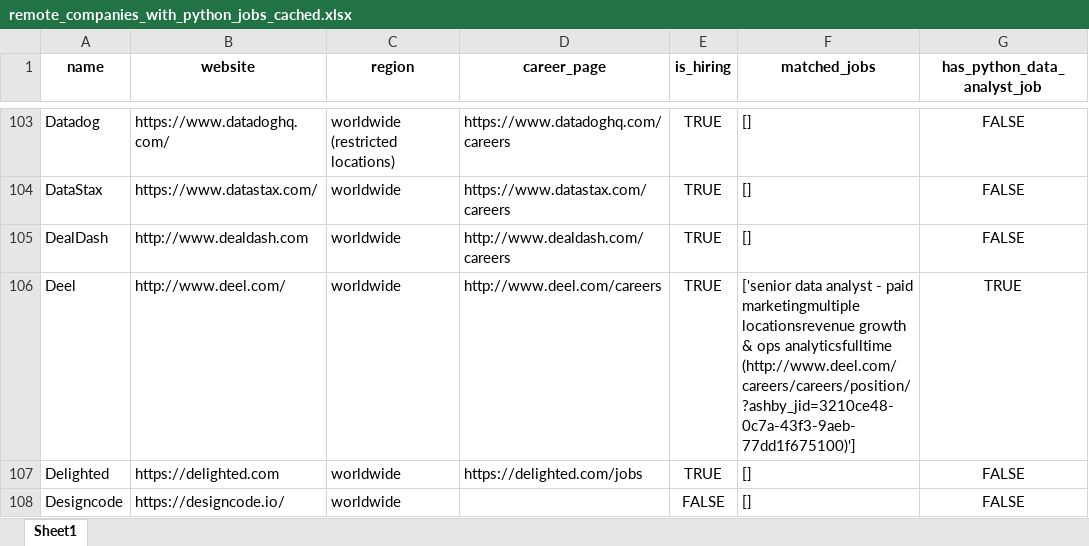
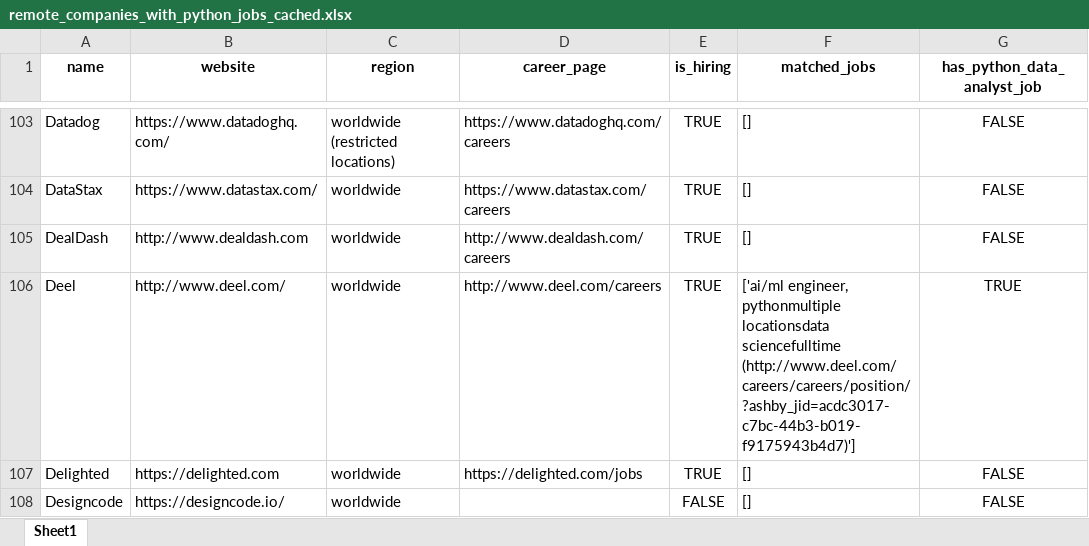
Before and after one commit to ChiaraVan1/remote-job-monitor, an Excel workbook: remote_companies_with_python_jobs_cached.xlsx, sheet Sheet1, drawn as a sheet; only a part is shown, gaps mark what is left out; values as stored, in another font and other column widths than the file's, no borders; the diff covers the shown part only; the diff names each change by its address in the sheet, - before the commit and + after, or states it on an @@ line.

```diff
--- a/remote_companies_with_python_jobs_cached.xlsx (sheet Sheet1)
+++ b/remote_companies_with_python_jobs_cached.xlsx (sheet Sheet1)
-F106 (matched_jobs): ['senior data analyst - paid marketingmultiple locationsrevenue growth & ops analyticsfulltime (http://www.deel.com/careers/careers/position/?ashby_jid=3210ce48-0c7a-43f3-9aeb-77dd1f675100)']
+F106 (matched_jobs): ['ai/ml engineer, pythonmultiple locationsdata sciencefulltime (http://www.deel.com/careers/careers/position/?ashby_jid=acdc3017-c7bc-44b3-b019-f9175943b4d7)']
```
Also changed, not shown: 10 edited cells elsewhere in this sheet, 1 other file.
